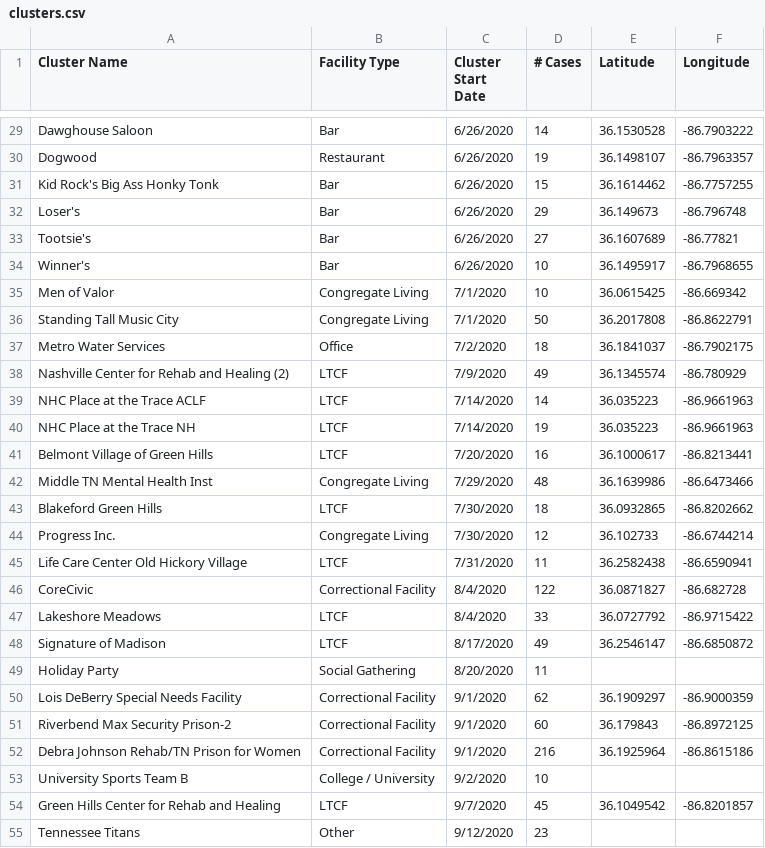
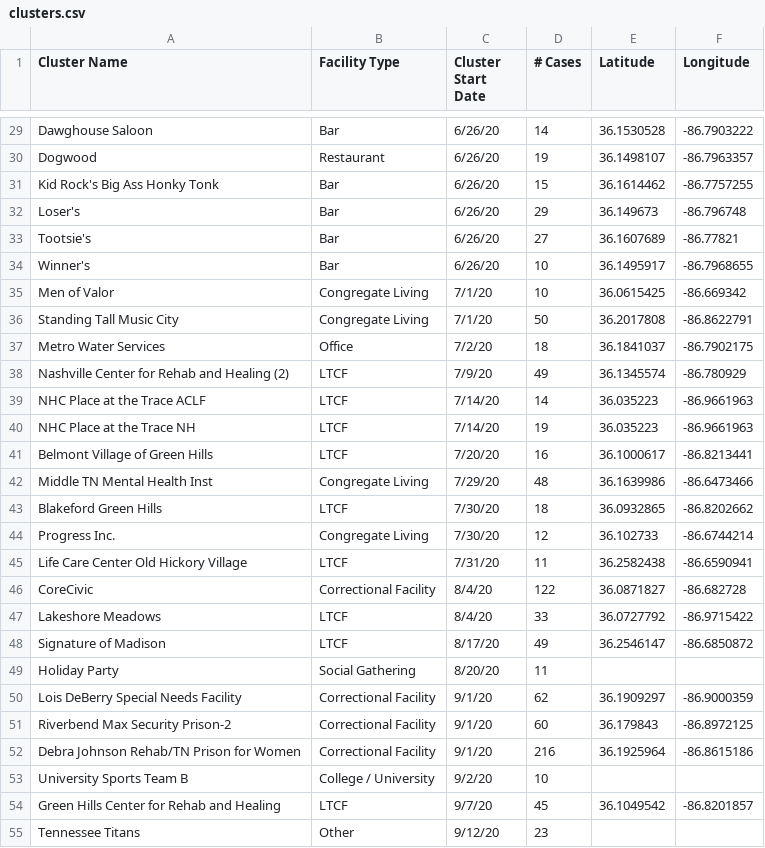
Before and after one commit to KYandow/nashville-covid-violation-reports-Python, a CSV file: data/clusters.csv, drawn as a sheet; only a part is shown, gaps mark what is left out; the diff covers the shown part only; the diff names each change by its address in the sheet, - before the commit and + after, or states it on an @@ line.

```diff
--- a/data/clusters.csv
+++ b/data/clusters.csv
-C29:C34 (Cluster Start Date): 6/26/2020
+C29:C34 (Cluster Start Date): 6/26/20
-C35:C36 (Cluster Start Date): 7/1/2020
+C35:C36 (Cluster Start Date): 7/1/20
-C37 (Cluster Start Date): 7/2/2020
+C37 (Cluster Start Date): 7/2/20
-C38 (Cluster Start Date): 7/9/2020
+C38 (Cluster Start Date): 7/9/20
-C39:C40 (Cluster Start Date): 7/14/2020
+C39:C40 (Cluster Start Date): 7/14/20
-C41 (Cluster Start Date): 7/20/2020
+C41 (Cluster Start Date): 7/20/20
-C42 (Cluster Start Date): 7/29/2020
+C42 (Cluster Start Date): 7/29/20
-C43:C44 (Cluster Start Date): 7/30/2020
+C43:C44 (Cluster Start Date): 7/30/20
-C45 (Cluster Start Date): 7/31/2020
+C45 (Cluster Start Date): 7/31/20
-C46:C47 (Cluster Start Date): 8/4/2020
+C46:C47 (Cluster Start Date): 8/4/20
-C48 (Cluster Start Date): 8/17/2020
+C48 (Cluster Start Date): 8/17/20
-C49 (Cluster Start Date): 8/20/2020
+C49 (Cluster Start Date): 8/20/20
-C50:C52 (Cluster Start Date): 9/1/2020
+C50:C52 (Cluster Start Date): 9/1/20
-C53 (Cluster Start Date): 9/2/2020
+C53 (Cluster Start Date): 9/2/20
-C54 (Cluster Start Date): 9/7/2020
+C54 (Cluster Start Date): 9/7/20
-C55 (Cluster Start Date): 9/12/2020
+C55 (Cluster Start Date): 9/12/20
```
Also changed, not shown: 35 edited cells elsewhere in this file, 3 other files.
